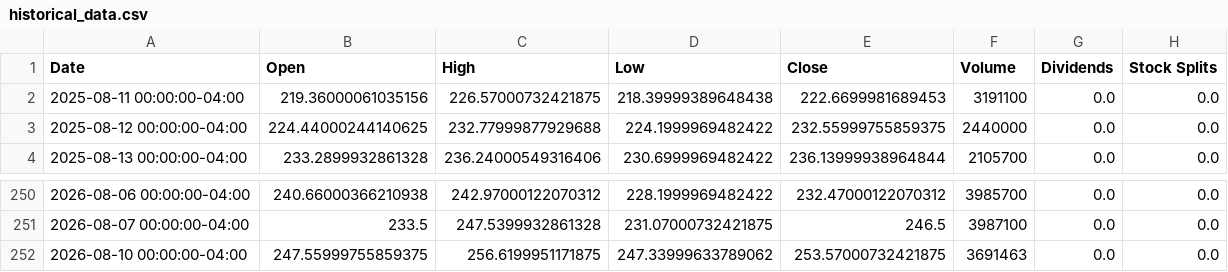
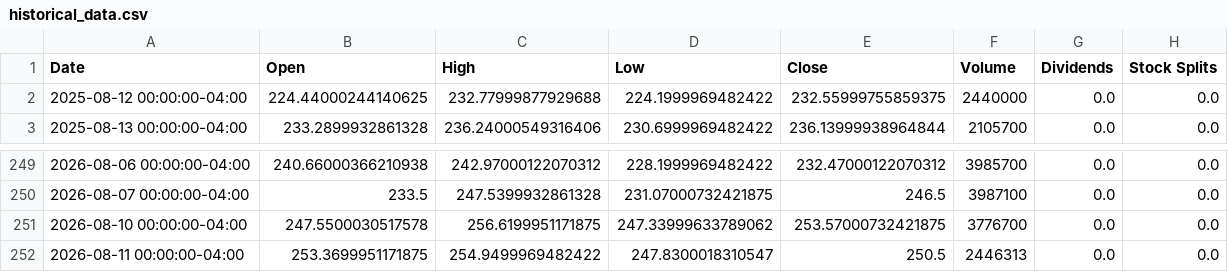
Before and after one commit to researchersec/reimagined-broccoli, a CSV file: historical_data.csv, drawn as a sheet; only a part is shown, gaps mark what is left out.

```diff
--- a/historical_data.csv
+++ b/historical_data.csv
@@ -1,3 +1,2 @@
 Date,Open,High,Low,Close,Volume,Dividends,Stock Splits
-2025-08-11 00:00:00-04:00,219.36000061035156,226.57000732421875,218.39999389648438,222.6699981689453,3191100,0.0,0.0
 2025-08-12 00:00:00-04:00,224.44000244140625,232.77999877929688,224.1999969482422,232.55999755859375,2440000,0.0,0.0
@@ -251,2 +250,3 @@ Date,Open,High,Low,Close,Volume,Dividends,Stock Splits
 2026-08-07 00:00:00-04:00,233.5,247.5399932861328,231.07000732421875,246.5,3987100,0.0,0.0
-2026-08-10 00:00:00-04:00,247.55999755859375,256.6199951171875,247.33999633789062,253.57000732421875,3691463,0.0,0.0
+2026-08-10 00:00:00-04:00,247.5500030517578,256.6199951171875,247.33999633789062,253.57000732421875,3776700,0.0,0.0
+2026-08-11 00:00:00-04:00,253.3699951171875,254.9499969482422,247.8300018310547,250.5,2446313,0.0,0.0
```
Also changed, not shown: 1 other file.
